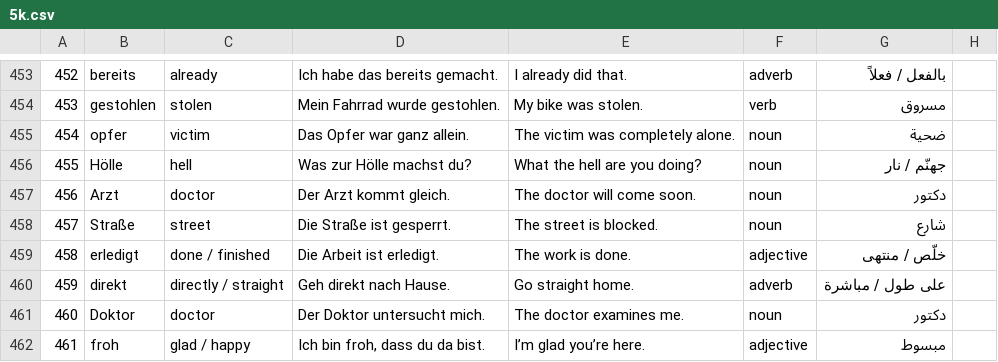
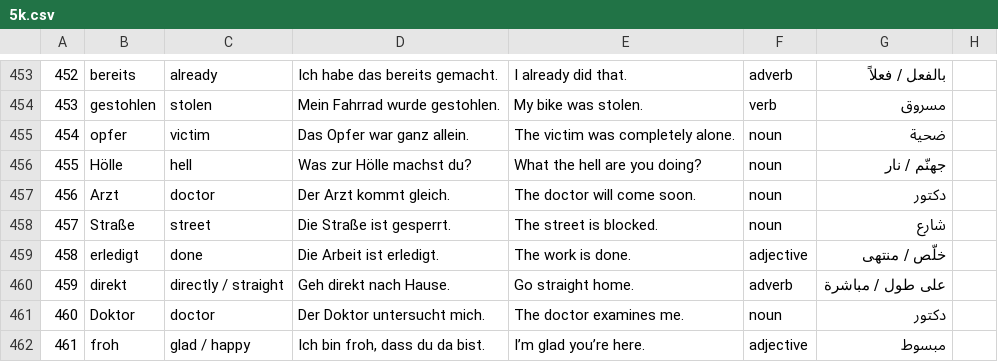
Before and after one commit to negm320/german-vocab-trainer, a CSV file: 5k.csv, drawn as a sheet; only a part is shown, gaps mark what is left out; the diff names each change by its address in the sheet, - before the commit and + after, or states it on an @@ line.

Commit message:
Update 5k.csv

```diff
--- a/5k.csv
+++ b/5k.csv
-C459: done / finished
+C459: done
```
